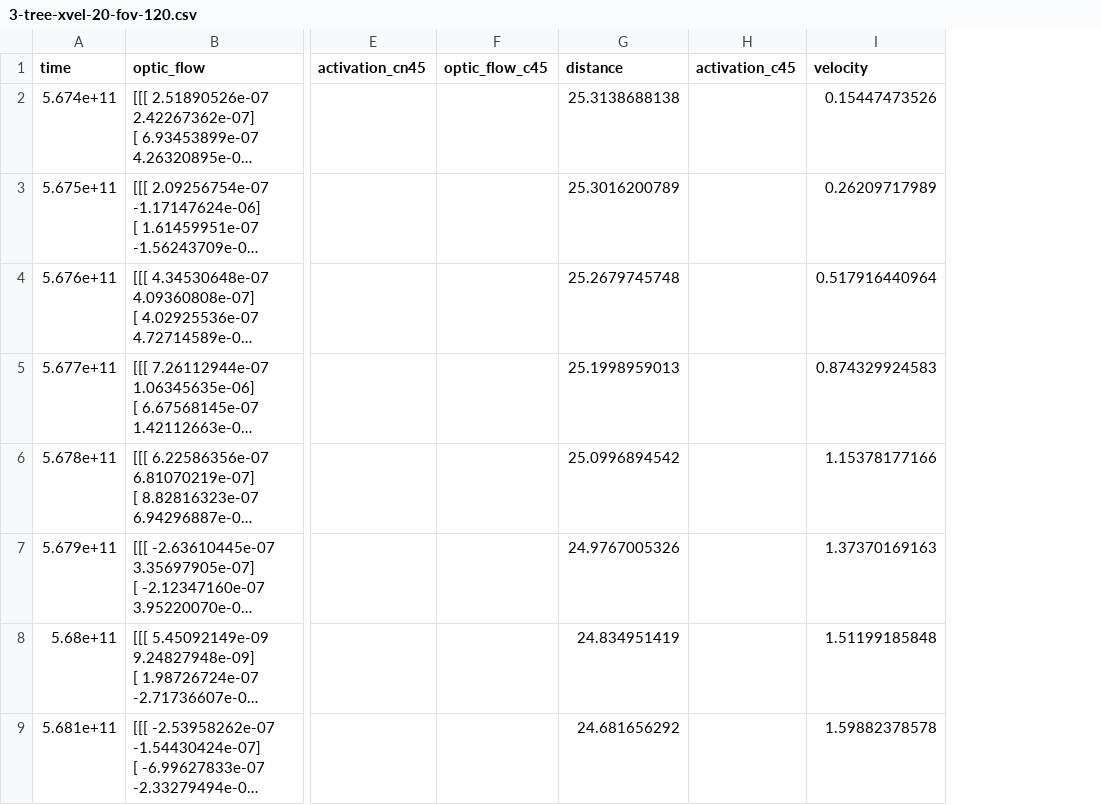
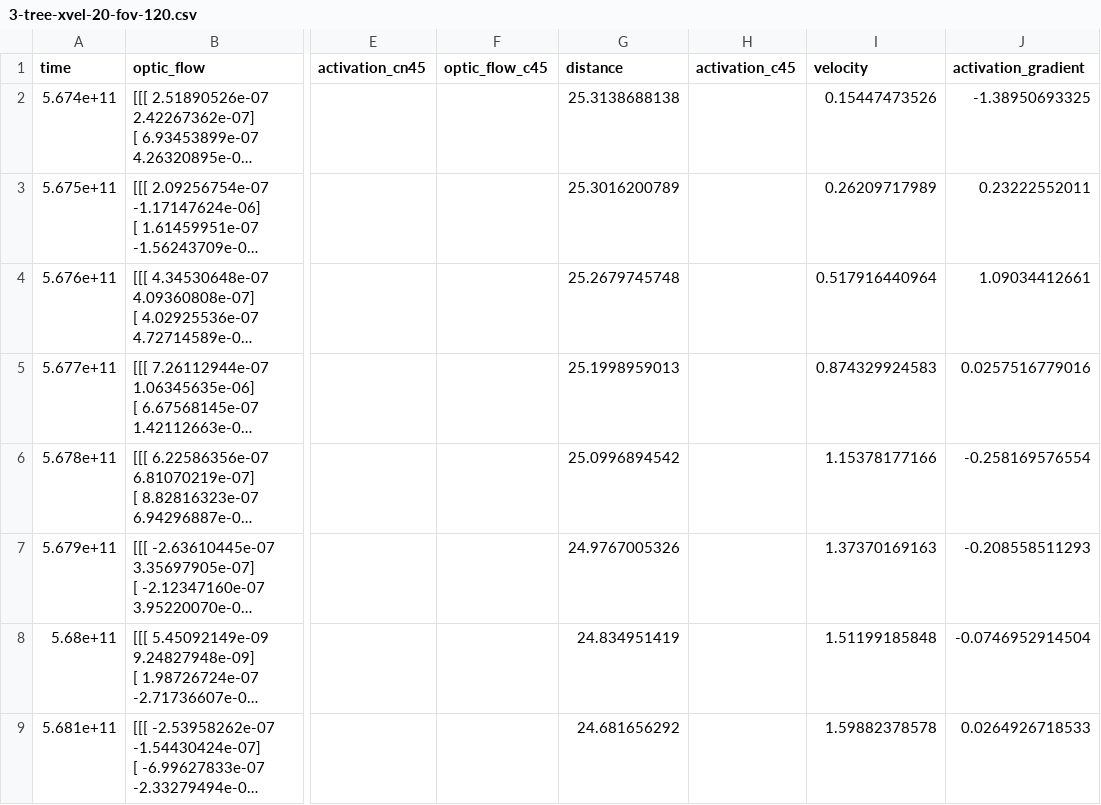
Before and after one commit to joanreyero/pyx4-avoidance, a CSV file: src/analytics/data/3-tree-xvel-20-fov-120.csv, drawn as a sheet; only a part is shown, gaps mark what is left out; long unchanged cells end in …; the diff names each change by its address in the sheet, - before the commit and + after, or states it on an @@ line.

```diff
--- a/src/analytics/data/3-tree-xvel-20-fov-120.csv
+++ b/src/analytics/data/3-tree-xvel-20-fov-120.csv
+column J (activation_gradient), rows 2-9: -1.38950693325 | 0.23222552011 | 1.09034412661 | 0.0257516779016 | -0.258169576554 | -0.208558511293 | -0.0746952914504 | 0.0264926718533
```
Also changed, not shown: src/analytics/data/3-tree-xvel-10-fov-30.csv, src/analytics/data/3-tree-xvel-20-fov-30.csv, 9 other files.
